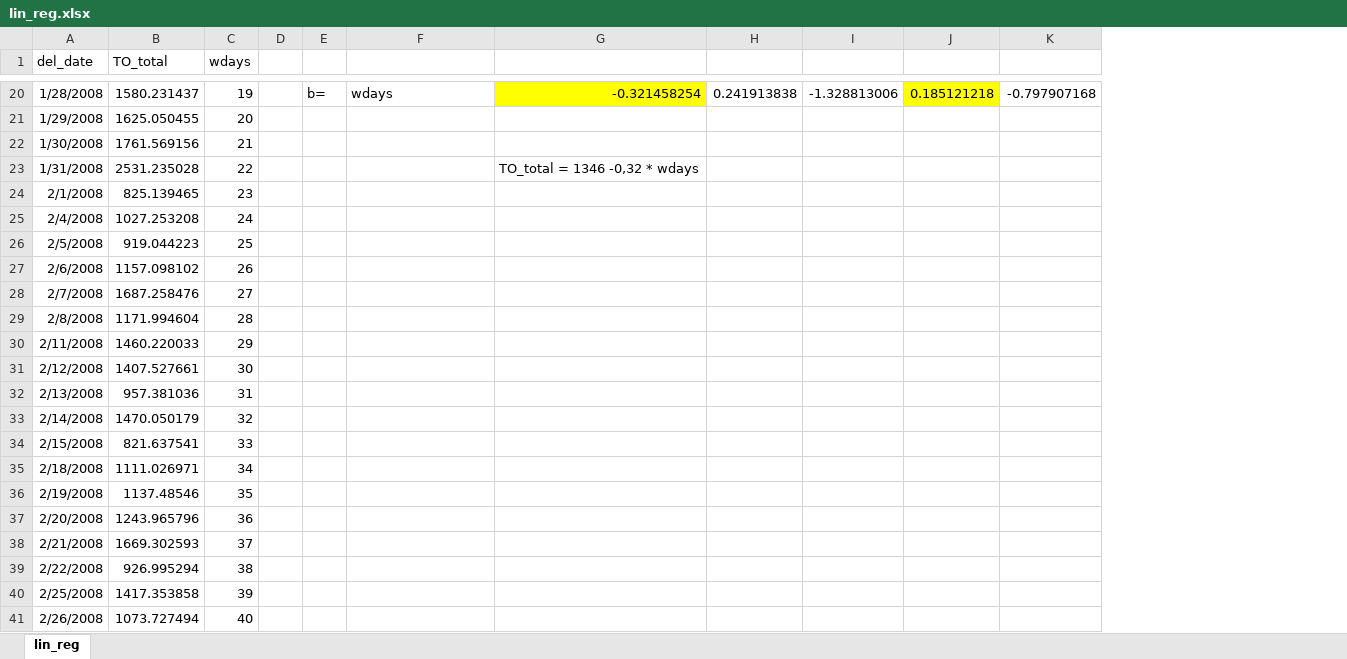
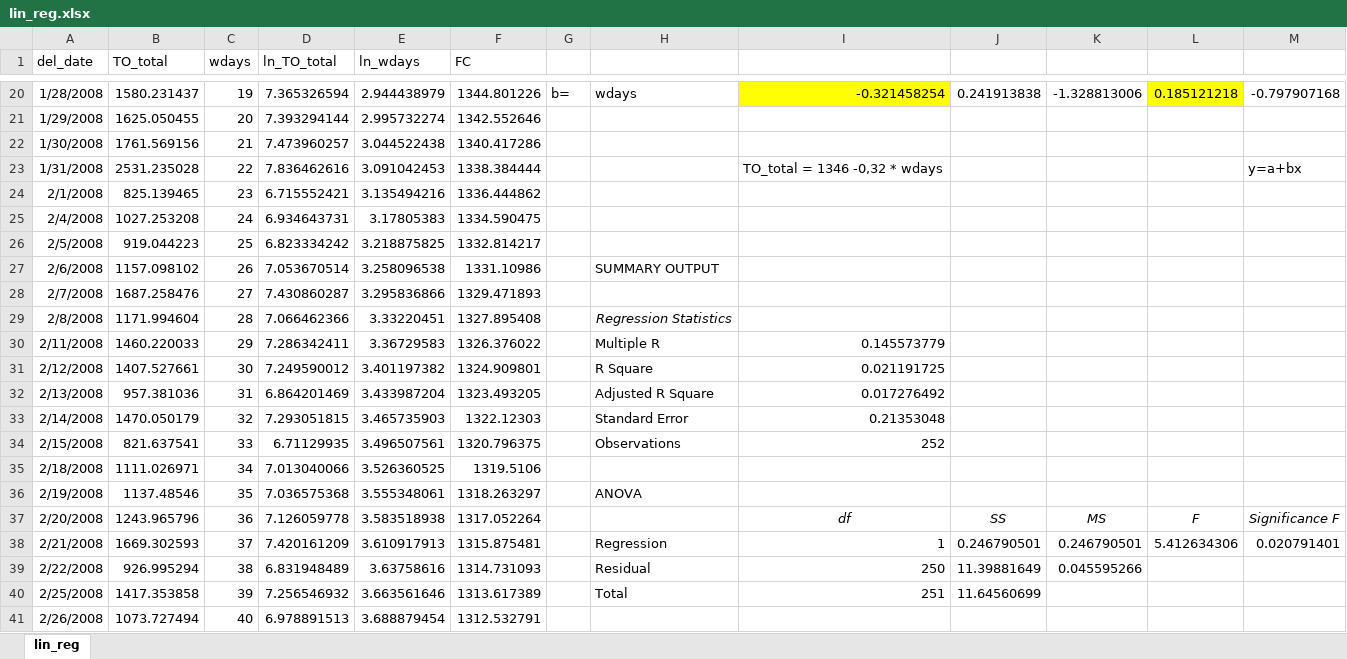
Before and after one commit to kef59000/thro-ba, an Excel workbook: lin_reg.xlsx, sheet lin_reg, drawn as a sheet; only a part is shown, gaps mark what is left out; values as stored, in another font and other column widths than the file's, no borders; removed rows and columns are numbered as before the commit, all else as after; the diff covers the shown part only; the diff names each change by its address in the sheet, - before the commit and + after, or states it on an @@ line.

```diff
--- a/lin_reg.xlsx (sheet lin_reg)
+++ b/lin_reg.xlsx (sheet lin_reg)
-column D, empty
+column D (ln_TO_total), rows 20-41: 7.365326594 | 7.393294144 | 7.473960257 | 7.836462616 | 6.715552421 | 6.934643731 | 6.823334242 | 7.053670514 | 7.430860287 | 7.066462366 | 7.286342411 | 7.249590012 | 6.864201469 | 7.293051815 | 6.71129935 | 7.013040066 | 7.036575368 | 7.126059778 | 7.420161209 | 6.831948489 | 7.256546932 | 6.978891513
+column E (ln_wdays), rows 20-41: 2.944438979 | 2.995732274 | 3.044522438 | 3.091042453 | 3.135494216 | 3.17805383 | 3.218875825 | 3.258096538 | 3.295836866 | 3.33220451 | 3.36729583 | 3.401197382 | 3.433987204 | 3.465735903 | 3.496507561 | 3.526360525 | 3.555348061 | 3.583518938 | 3.610917913 | 3.63758616 | 3.663561646 | 3.688879454
+column F (FC), rows 20-41: 1344.801226 | 1342.552646 | 1340.417286 | 1338.384444 | 1336.444862 | 1334.590475 | 1332.814217 | 1331.10986 | 1329.471893 | 1327.895408 | 1326.376022 | 1324.909801 | 1323.493205 | 1322.12303 | 1320.796375 | 1319.5106 | 1318.263297 | 1317.052264 | 1315.875481 | 1314.731093 | 1313.617389 | 1312.532791
-M23: (empty)
+M23: y=a+bx
-H27: (empty)
+H27: SUMMARY OUTPUT
-H29: (empty)
+H29: Regression Statistics
-H30: (empty)
+H30: Multiple R
-I30: (empty)
+I30: 0.145573779
-H31: (empty)
+H31: R Square
-I31: (empty)
+I31: 0.021191725
-H32: (empty)
+H32: Adjusted R Square
-I32: (empty)
+I32: 0.017276492
-H33: (empty)
+H33: Standard Error
-I33: (empty)
+I33: 0.21353048
-H34: (empty)
+H34: Observations
-I34: (empty)
+I34: 252
-H36: (empty)
+H36: ANOVA
-I37: (empty)
+I37: df
-J37: (empty)
+J37: SS
-K37: (empty)
+K37: MS
-L37: (empty)
+L37: F
-M37: (empty)
+M37: Significance F
-H38: (empty)
+H38: Regression
-I38: (empty)
+I38: 1
-J38: (empty)
+J38: 0.246790501
-K38: (empty)
+K38: 0.246790501
-L38: (empty)
+L38: 5.412634306
-M38: (empty)
+M38: 0.020791401
-H39: (empty)
+H39: Residual
-I39: (empty)
+I39: 250
-J39: (empty)
+J39: 11.39881649
-K39: (empty)
+K39: 0.045595266
-H40: (empty)
+H40: Total
-I40: (empty)
+I40: 251
-J40: (empty)
+J40: 11.64560699
```
Also changed, not shown: 31 edited cells and cell formats elsewhere in this sheet, 5 other files.
